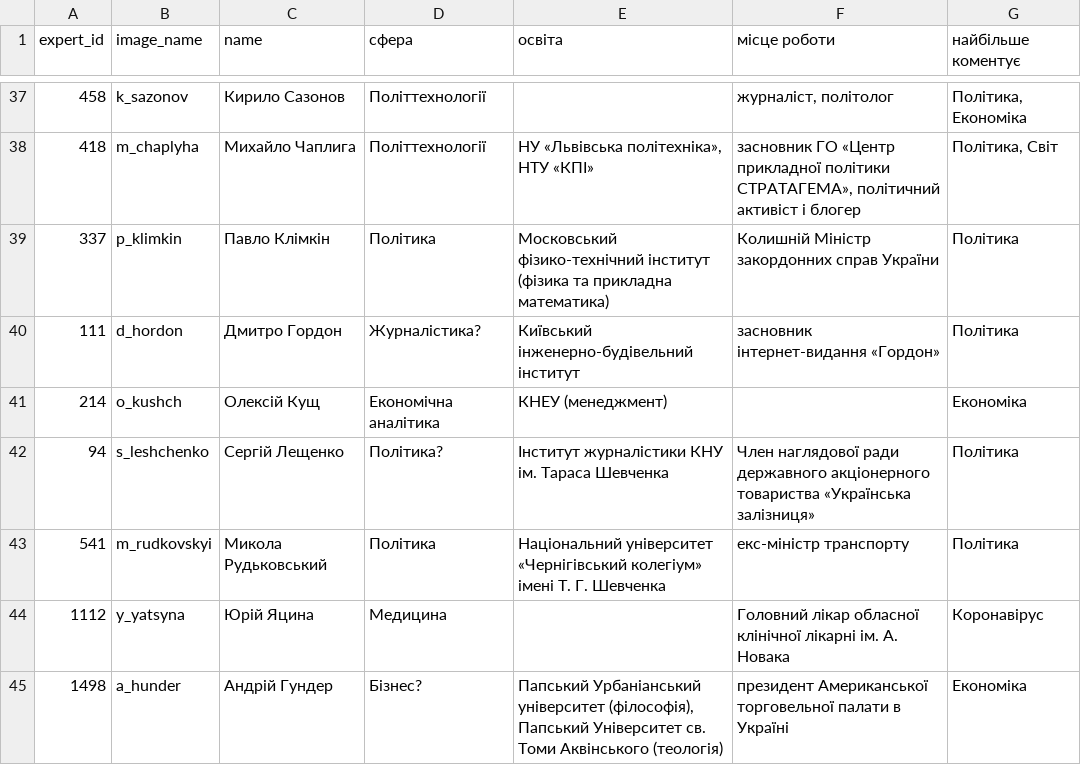
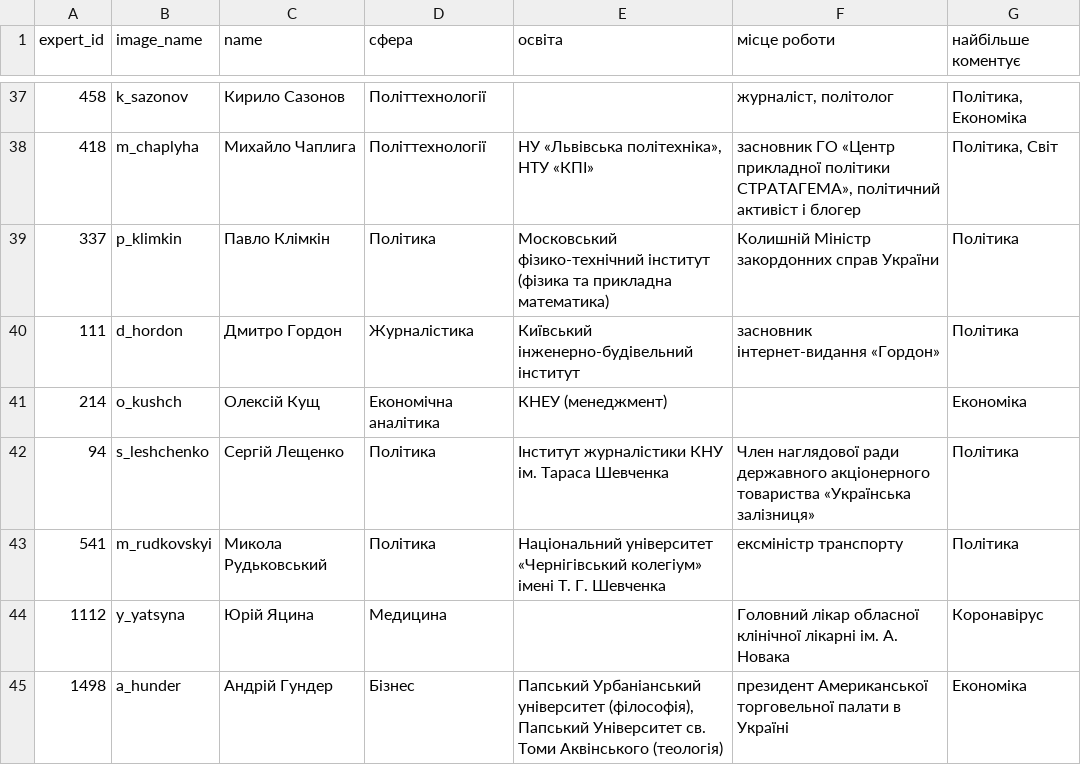
Before and after one commit to dataVox-VoxUkraine/datasets_media_ecosystem, a CSV file: datasets/experts_profiles.csv, drawn as a sheet; only a part is shown, gaps mark what is left out; the diff covers the shown part only.

```diff
--- a/datasets/experts_profiles.csv
+++ b/datasets/experts_profiles.csv
@@ -39,7 +39,7 @@ expert_id;image_name;name;сфера;освіта;місце роботи;най
 337;p_klimkin;Павло Клімкін;Політика;Московський фізико-технічний інститут (фізика та прикладна математика);Колишній Міністр закордонних справ України;Політика
-111;d_hordon;Дмитро Гордон;Журналістика?;Київський інженерно-будівельний інститут;засновник інтернет-видання «Гордон»;Політика
+111;d_hordon;Дмитро Гордон;Журналістика;Київський інженерно-будівельний інститут;засновник інтернет-видання «Гордон»;Політика
 214;o_kushch;Олексій Кущ;Економічна аналітика;КНЕУ (менеджмент);;Економіка
-94;s_leshchenko;Сергій Лещенко;Політика?;Інститут журналістики КНУ ім. Тараса Шевченка;Член наглядової ради державного акціонерного товариства «Українська залізниця»;Політика
-541;m_rudkovskyi;Микола Рудьковський;Політика;Національний університет «Чернігівський колегіум» імені Т. Г. Шевченка;екс-міністр транспорту;Політика
+94;s_leshchenko;Сергій Лещенко;Політика;Інститут журналістики КНУ ім. Тараса Шевченка;Член наглядової ради державного акціонерного товариства «Українська залізниця»;Політика
+541;m_rudkovskyi;Микола Рудьковський;Політика;Національний університет «Чернігівський колегіум» імені Т. Г. Шевченка;ексміністр транспорту;Політика
 1112;y_yatsyna;Юрій Яцина;Медицина;;Головний лікар обласної клінічної лікарні ім. А. Новака;Коронавірус
-1498;a_hunder;Андрій Гундер;Бізнес?;Папський Урбаніанський університет (філософія), Папський Університет св. Томи Аквінського (теологія);президент Американської торговельної палати в Україні;Економіка
+1498;a_hunder;Андрій Гундер;Бізнес;Папський Урбаніанський університет (філософія), Папський Університет св. Томи Аквінського (теологія);президент Американської торговельної палати в Україні;Економіка
```
Also changed, not shown: 17 added rows and 9 edited cells elsewhere in this file.
